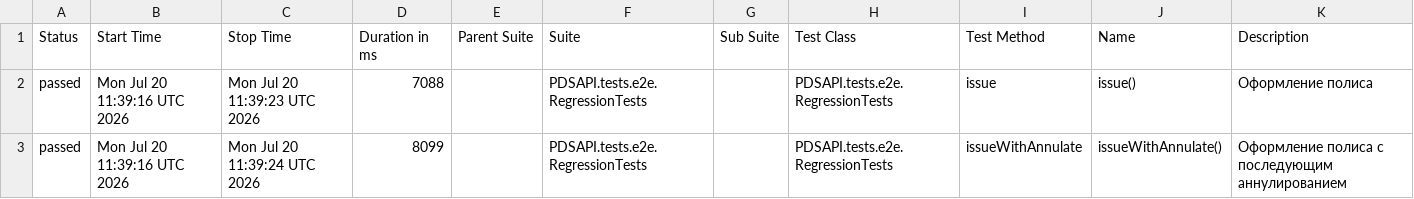
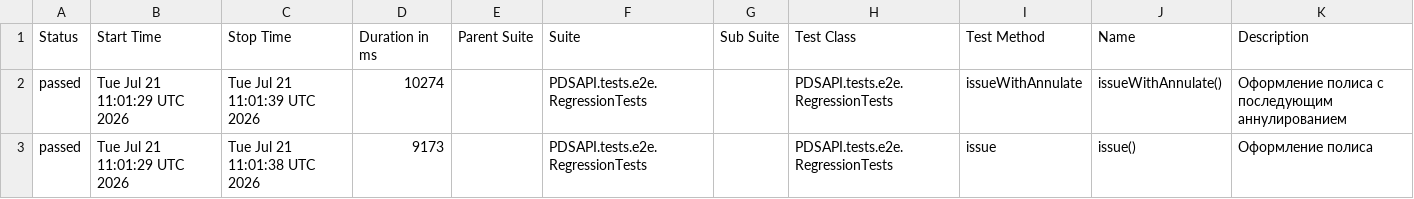
Before and after one commit to Dania13/java-test-QA, a CSV file: data/suites.csv, drawn as a sheet.

```diff
--- a/data/suites.csv
+++ b/data/suites.csv
@@ -1,3 +1,3 @@
 "Status","Start Time","Stop Time","Duration in ms","Parent Suite","Suite","Sub Suite","Test Class","Test Method","Name","Description"
-"passed","Mon Jul 20 11:39:16 UTC 2026","Mon Jul 20 11:39:23 UTC 2026","7088","","PDSAPI.tests.e2e.RegressionTests","","PDSAPI.tests.e2e.RegressionTests","issue","issue()","Оформление полиса"
-"passed","Mon Jul 20 11:39:16 UTC 2026","Mon Jul 20 11:39:24 UTC 2026","8099","","PDSAPI.tests.e2e.RegressionTests","","PDSAPI.tests.e2e.RegressionTests","issueWithAnnulate","issueWithAnnulate()","Оформление полиса с последующим аннулированием"
+"passed","Tue Jul 21 11:01:29 UTC 2026","Tue Jul 21 11:01:39 UTC 2026","10274","","PDSAPI.tests.e2e.RegressionTests","","PDSAPI.tests.e2e.RegressionTests","issueWithAnnulate","issueWithAnnulate()","Оформление полиса с последующим аннулированием"
+"passed","Tue Jul 21 11:01:29 UTC 2026","Tue Jul 21 11:01:38 UTC 2026","9173","","PDSAPI.tests.e2e.RegressionTests","","PDSAPI.tests.e2e.RegressionTests","issue","issue()","Оформление полиса"
```
Also changed, not shown: 47 other files.
